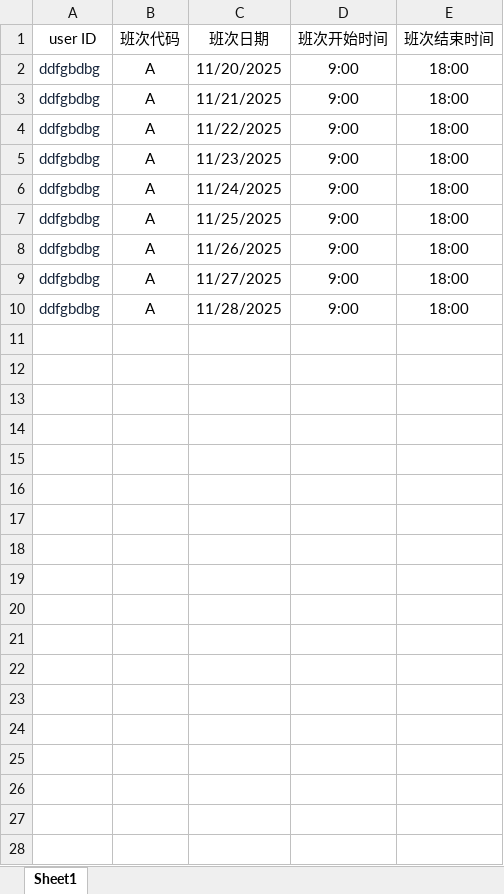
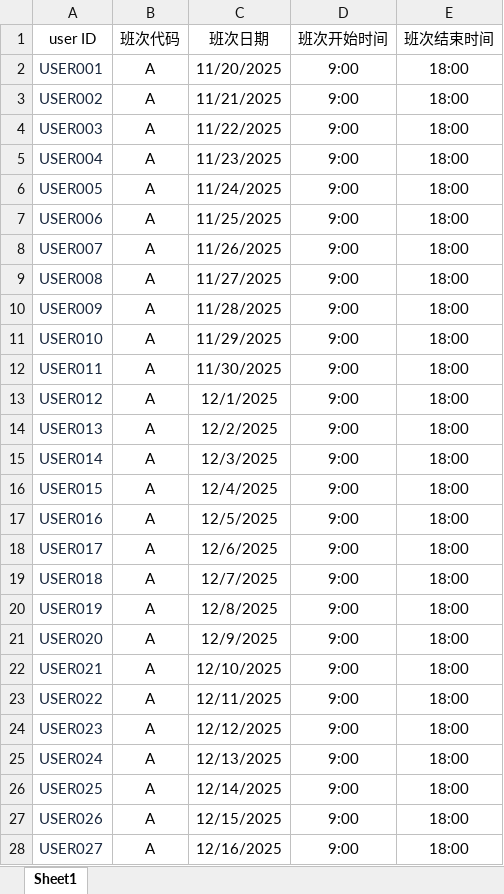
Before and after one commit to honrg/employee-schedule, an Excel workbook: schedule.xlsx, sheet Sheet1, drawn as a sheet; values as stored, in another font and other column widths than the file's, no borders; the diff names each change by its address in the sheet, - before the commit and + after, or states it on an @@ line.

Commit message:
updata

```diff
--- a/schedule.xlsx (sheet Sheet1)
+++ b/schedule.xlsx (sheet Sheet1)
-A2 (user ID): ddfgbdbg
+A2 (user ID): USER001
-A3 (user ID): ddfgbdbg
+A3 (user ID): USER002
-A4 (user ID): ddfgbdbg
+A4 (user ID): USER003
-A5 (user ID): ddfgbdbg
+A5 (user ID): USER004
-A6 (user ID): ddfgbdbg
+A6 (user ID): USER005
-A7 (user ID): ddfgbdbg
+A7 (user ID): USER006
-A8 (user ID): ddfgbdbg
+A8 (user ID): USER007
-A9 (user ID): ddfgbdbg
+A9 (user ID): USER008
-A10 (user ID): ddfgbdbg
+A10 (user ID): USER009
+row 11: USER010 | A | 11/29/2025 | 9:00 | 18:00
+row 12: USER011 | A | 11/30/2025 | 9:00 | 18:00
+row 13: USER012 | A | 12/1/2025 | 9:00 | 18:00
+row 14: USER013 | A | 12/2/2025 | 9:00 | 18:00
+row 15: USER014 | A | 12/3/2025 | 9:00 | 18:00
+row 16: USER015 | A | 12/4/2025 | 9:00 | 18:00
+row 17: USER016 | A | 12/5/2025 | 9:00 | 18:00
+row 18: USER017 | A | 12/6/2025 | 9:00 | 18:00
+row 19: USER018 | A | 12/7/2025 | 9:00 | 18:00
+row 20: USER019 | A | 12/8/2025 | 9:00 | 18:00
+row 21: USER020 | A | 12/9/2025 | 9:00 | 18:00
+row 22: USER021 | A | 12/10/2025 | 9:00 | 18:00
+row 23: USER022 | A | 12/11/2025 | 9:00 | 18:00
+row 24: USER023 | A | 12/12/2025 | 9:00 | 18:00
+row 25: USER024 | A | 12/13/2025 | 9:00 | 18:00
+row 26: USER025 | A | 12/14/2025 | 9:00 | 18:00
+row 27: USER026 | A | 12/15/2025 | 9:00 | 18:00
+row 28: USER027 | A | 12/16/2025 | 9:00 | 18:00
```
